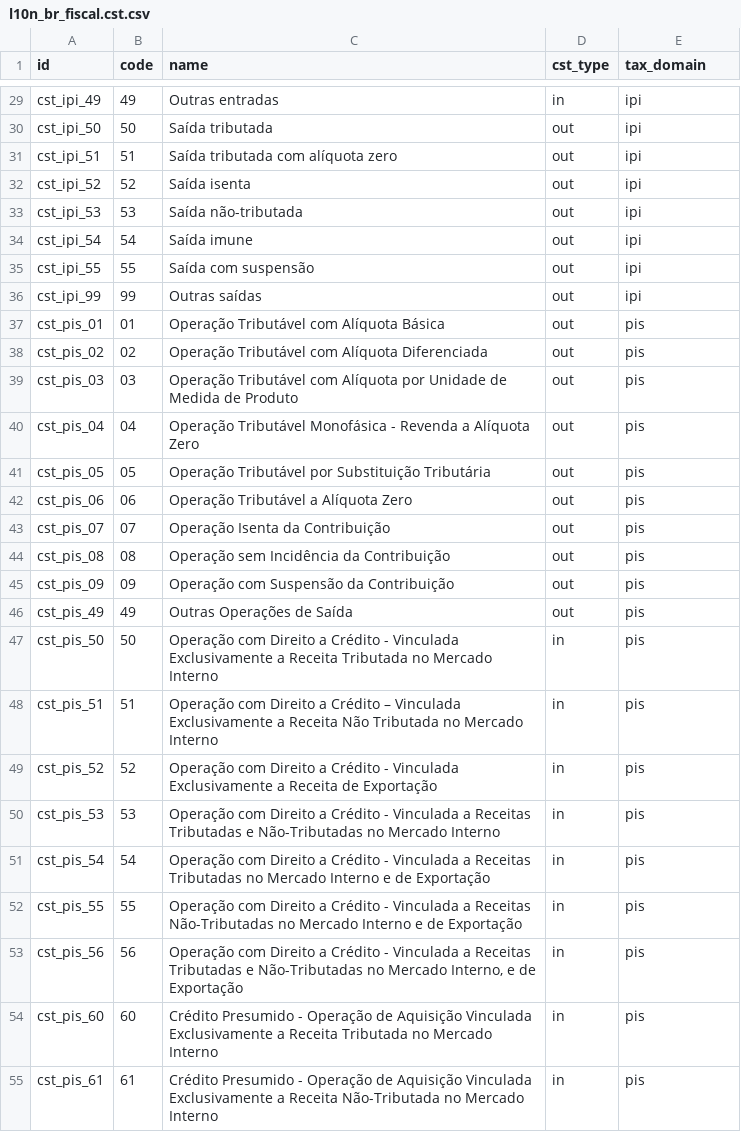
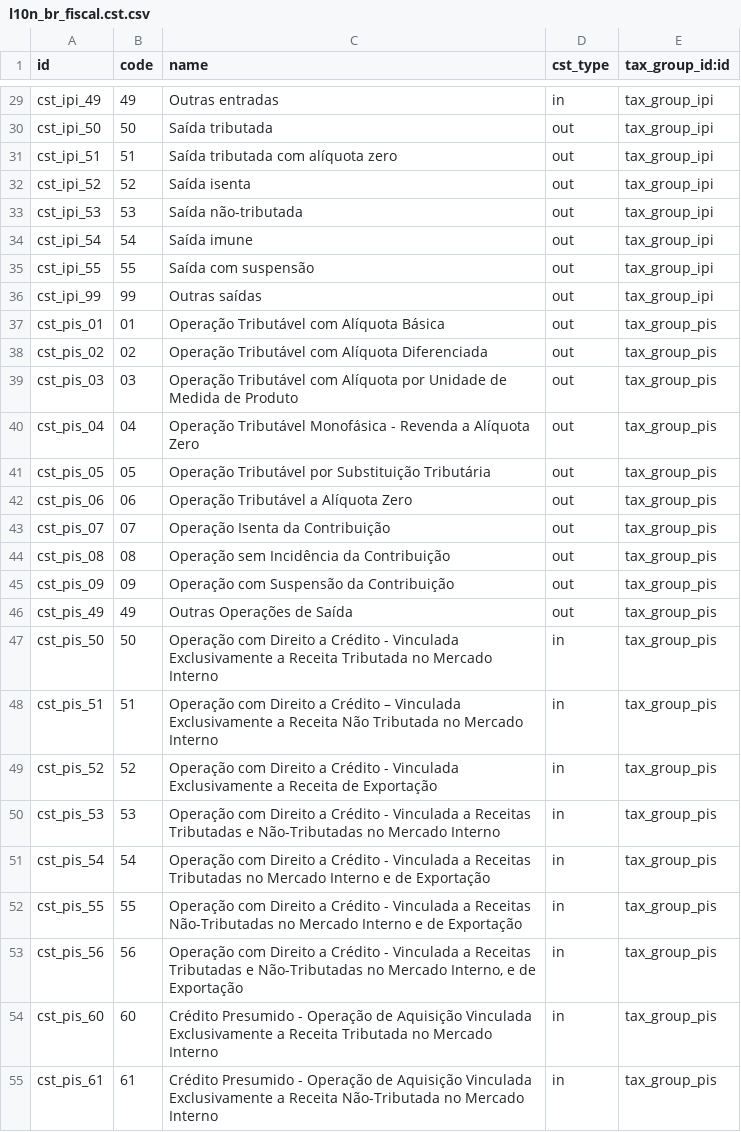
Before and after one commit to it-brasil/l10n-brazil, a CSV file: l10n_br_fiscal/data/l10n_br_fiscal.cst.csv, drawn as a sheet; only a part is shown, gaps mark what is left out; the diff covers the shown part only.

```diff
--- a/l10n_br_fiscal/data/l10n_br_fiscal.cst.csv
+++ b/l10n_br_fiscal/data/l10n_br_fiscal.cst.csv
@@ -1 +1 @@
-"id","code","name","cst_type","tax_domain"
+"id","code","name","cst_type","tax_group_id:id"
@@ -29,27 +29,27 @@
-"cst_ipi_49","49","Outras entradas","in","ipi"
-"cst_ipi_50","50","Saída tributada","out","ipi"
-"cst_ipi_51","51","Saída tributada com alíquota zero","out","ipi"
-"cst_ipi_52","52","Saída isenta","out","ipi"
-"cst_ipi_53","53","Saída não-tributada","out","ipi"
-"cst_ipi_54","54","Saída imune","out","ipi"
-"cst_ipi_55","55","Saída com suspensão","out","ipi"
-"cst_ipi_99","99","Outras saídas","out","ipi"
-"cst_pis_01","01","Operação Tributável com Alíquota Básica","out","pis"
-"cst_pis_02","02","Operação Tributável com Alíquota Diferenciada","out","pis"
-"cst_pis_03","03","Operação Tributável com Alíquota por Unidade de Medida de Produto","out","pis"
-"cst_pis_04","04","Operação Tributável Monofásica - Revenda a Alíquota Zero","out","pis"
-"cst_pis_05","05","Operação Tributável por Substituição Tributária","out","pis"
-"cst_pis_06","06","Operação Tributável a Alíquota Zero","out","pis"
-"cst_pis_07","07","Operação Isenta da Contribuição","out","pis"
-"cst_pis_08","08","Operação sem Incidência da Contribuição","out","pis"
-"cst_pis_09","09","Operação com Suspensão da Contribuição","out","pis"
-"cst_pis_49","49","Outras Operações de Saída","out","pis"
-"cst_pis_50","50","Operação com Direito a Crédito - Vinculada Exclusivamente a Receita Tributada no Mercado Interno","in","pis"
-"cst_pis_51","51","Operação com Direito a Crédito – Vinculada Exclusivamente a Receita Não Tributada no Mercado Interno","in","pis"
-"cst_pis_52","52","Operação com Direito a Crédito - Vinculada Exclusivamente a Receita de Exportação","in","pis"
-"cst_pis_53","53","Operação com Direito a Crédito - Vinculada a Receitas Tributadas e Não-Tributadas no Mercado Interno","in","pis"
-"cst_pis_54","54","Operação com Direito a Crédito - Vinculada a Receitas Tributadas no Mercado Interno e de Exportação","in","pis"
-"cst_pis_55","55","Operação com Direito a Crédito - Vinculada a Receitas Não-Tributadas no Mercado Interno e de Exportação","in","pis"
-"cst_pis_56","56","Operação com Direito a Crédito - Vinculada a Receitas Tributadas e Não-Tributadas no Mercado Interno, e de Exportação","in","pis"
-"cst_pis_60","60","Crédito Presumido - Operação de Aquisição Vinculada Exclusivamente a Receita Tributada no Mercado Interno","in","pis"
-"cst_pis_61","61","Crédito Presumido - Operação de Aquisição Vinculada Exclusivamente a Receita Não-Tributada no Mercado Interno","in","pis"
+"cst_ipi_49","49","Outras entradas","in","tax_group_ipi"
+"cst_ipi_50","50","Saída tributada","out","tax_group_ipi"
+"cst_ipi_51","51","Saída tributada com alíquota zero","out","tax_group_ipi"
+"cst_ipi_52","52","Saída isenta","out","tax_group_ipi"
+"cst_ipi_53","53","Saída não-tributada","out","tax_group_ipi"
+"cst_ipi_54","54","Saída imune","out","tax_group_ipi"
+"cst_ipi_55","55","Saída com suspensão","out","tax_group_ipi"
+"cst_ipi_99","99","Outras saídas","out","tax_group_ipi"
+"cst_pis_01","01","Operação Tributável com Alíquota Básica","out","tax_group_pis"
+"cst_pis_02","02","Operação Tributável com Alíquota Diferenciada","out","tax_group_pis"
+"cst_pis_03","03","Operação Tributável com Alíquota por Unidade de Medida de Produto","out","tax_group_pis"
+"cst_pis_04","04","Operação Tributável Monofásica - Revenda a Alíquota Zero","out","tax_group_pis"
+"cst_pis_05","05","Operação Tributável por Substituição Tributária","out","tax_group_pis"
+"cst_pis_06","06","Operação Tributável a Alíquota Zero","out","tax_group_pis"
+"cst_pis_07","07","Operação Isenta da Contribuição","out","tax_group_pis"
+"cst_pis_08","08","Operação sem Incidência da Contribuição","out","tax_group_pis"
+"cst_pis_09","09","Operação com Suspensão da Contribuição","out","tax_group_pis"
+"cst_pis_49","49","Outras Operações de Saída","out","tax_group_pis"
+"cst_pis_50","50","Operação com Direito a Crédito - Vinculada Exclusivamente a Receita Tributada no Mercado Interno","in","tax_group_pis"
+"cst_pis_51","51","Operação com Direito a Crédito – Vinculada Exclusivamente a Receita Não Tributada no Mercado Interno","in","tax_group_pis"
+"cst_pis_52","52","Operação com Direito a Crédito - Vinculada Exclusivamente a Receita de Exportação","in","tax_group_pis"
+"cst_pis_53","53","Operação com Direito a Crédito - Vinculada a Receitas Tributadas e Não-Tributadas no Mercado Interno","in","tax_group_pis"
+"cst_pis_54","54","Operação com Direito a Crédito - Vinculada a Receitas Tributadas no Mercado Interno e de Exportação","in","tax_group_pis"
+"cst_pis_55","55","Operação com Direito a Crédito - Vinculada a Receitas Não-Tributadas no Mercado Interno e de Exportação","in","tax_group_pis"
+"cst_pis_56","56","Operação com Direito a Crédito - Vinculada a Receitas Tributadas e Não-Tributadas no Mercado Interno, e de Exportação","in","tax_group_pis"
+"cst_pis_60","60","Crédito Presumido - Operação de Aquisição Vinculada Exclusivamente a Receita Tributada no Mercado Interno","in","tax_group_pis"
+"cst_pis_61","61","Crédito Presumido - Operação de Aquisição Vinculada Exclusivamente a Receita Não-Tributada no Mercado Interno","in","tax_group_pis"
```
Also changed, not shown: 74 edited cells elsewhere in this file, l10n_br_fiscal/data/l10n_br_fiscal.tax.csv, 4 other files.
